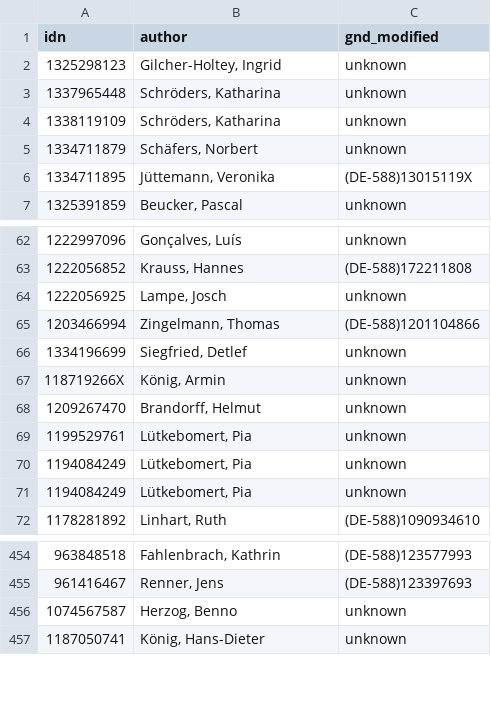
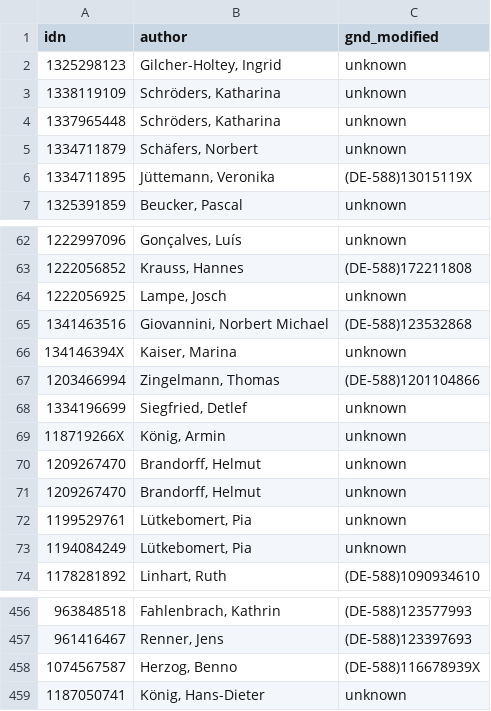
Before and after one commit to deutsche-nationalbibliothek/dnblab, a CSV file: workshops/2024_Digital_History_Halle/authors.csv, drawn as a sheet; only a part is shown, gaps mark what is left out.

```diff
--- a/workshops/2024_Digital_History_Halle/authors.csv
+++ b/workshops/2024_Digital_History_Halle/authors.csv
@@ -2,4 +2,4 @@ idn,author,gnd_modified
 1325298123,"Gilcher-Holtey, Ingrid",unknown
+1338119109,"Schröders, Katharina",unknown
 1337965448,"Schröders, Katharina",unknown
-1338119109,"Schröders, Katharina",unknown
 1334711879,"Schäfers, Norbert",unknown
@@ -64,2 +64,4 @@ idn,author,gnd_modified
 1222056925,"Lampe, Josch",unknown
+1341463516,"Giovannini, Norbert Michael",(DE-588)123532868
+134146394X,"Kaiser, Marina",unknown
 1203466994,"Zingelmann, Thomas",(DE-588)1201104866
@@ -68,4 +70,4 @@ idn,author,gnd_modified
 1209267470,"Brandorff, Helmut",unknown
+1209267470,"Brandorff, Helmut",unknown
 1199529761,"Lütkebomert, Pia",unknown
-1194084249,"Lütkebomert, Pia",unknown
 1194084249,"Lütkebomert, Pia",unknown
@@ -455,3 +457,3 @@ idn,author,gnd_modified
 961416467,"Renner, Jens",(DE-588)123397693
-1074567587,"Herzog, Benno",unknown
+1074567587,"Herzog, Benno",(DE-588)116678939X
 1187050741,"König, Hans-Dieter",unknown
```
Also changed, not shown: workshops/2024_Digital_History_Halle/Studentenbewegung.csv, workshops/2024_Digital_History_Halle/authors-csv.csv.
